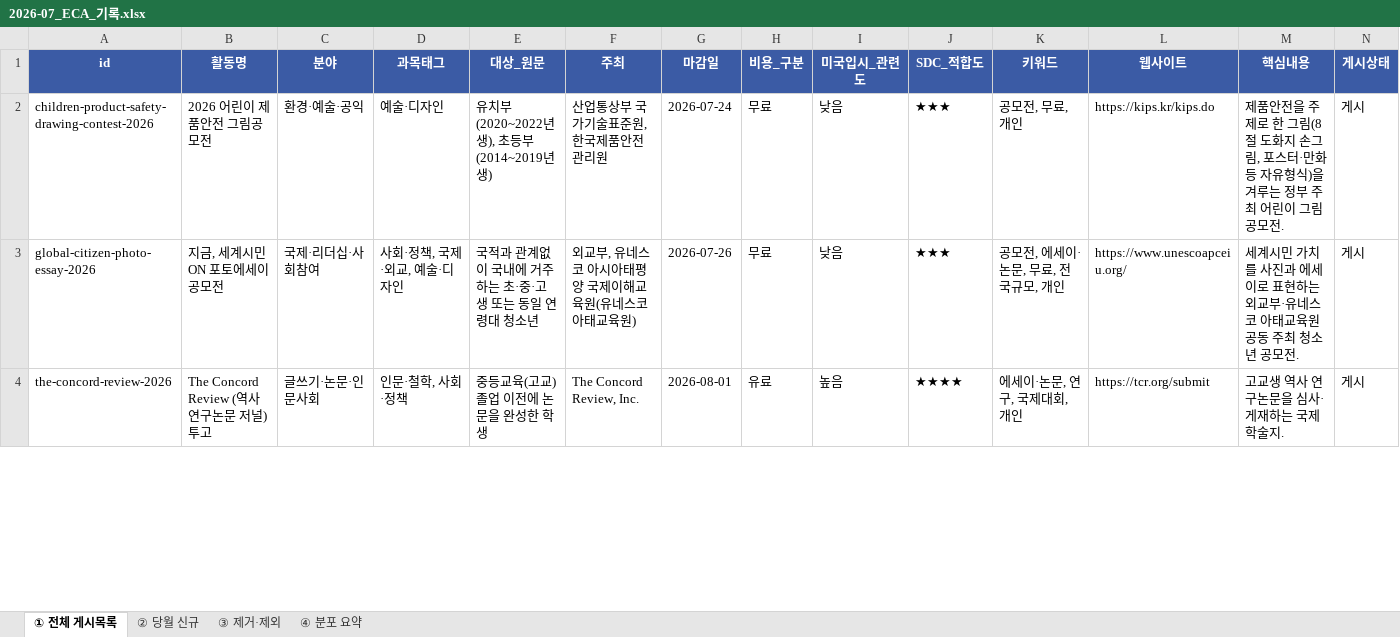
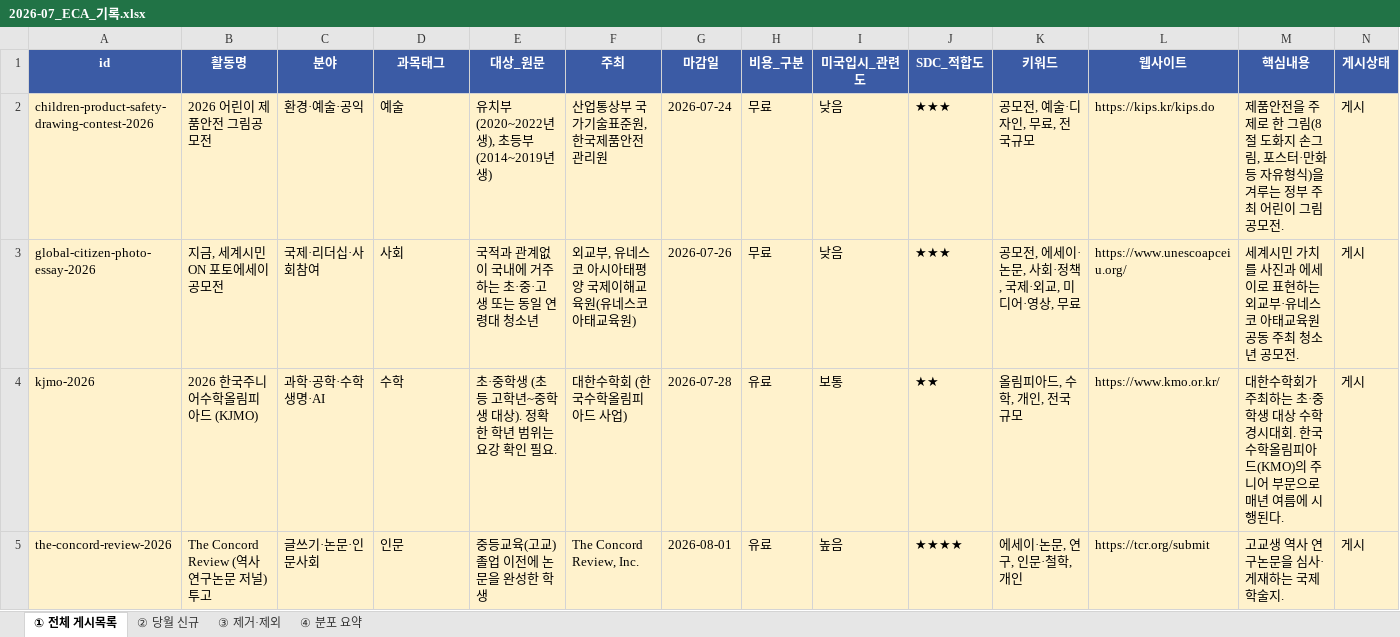
Before and after one commit to kyjyjn-code/eca, an Excel workbook: docs/archive/2026-07/2026-07_ECA_기록.xlsx, sheet ① 전체 게시목록, drawn as a sheet; only a part is shown; values as stored, in another font and other column widths than the file's, no borders; addresses are those after the commit; the diff covers the shown part only; the diff names each change by its address in the sheet, - before the commit and + after, or states it on an @@ line.

```diff
--- a/docs/archive/2026-07/2026-07_ECA_기록.xlsx (sheet ① 전체 게시목록)
+++ b/docs/archive/2026-07/2026-07_ECA_기록.xlsx (sheet ① 전체 게시목록)
-A2:N3 fill: none
+A2:N3 fill: #FFF2CC
-D2 (과목태그): 예술·디자인
+D2 (과목태그): 예술
-K2 (키워드): 공모전, 무료, 개인
+K2 (키워드): 공모전, 예술·디자인, 무료, 전국규모
-D3 (과목태그): 사회·정책, 국제·외교, 예술·디자인
+D3 (과목태그): 사회
-K3 (키워드): 공모전, 에세이·논문, 무료, 전국규모, 개인
+K3 (키워드): 공모전, 에세이·논문, 사회·정책, 국제·외교, 미디어·영상, 무료
+row 4: kjmo-2026 | 2026 한국주니어수학올림피아드 (KJMO) | 과학·공학·수학생명·AI | 수학 | 초·중학생 (초등 고학년~중학생 대상). 정확한 학년 범위는 요강 확인 필요. | 대한수학회 (한국수학올림피아드 사업) | 2026-07-28 | 유료 | 보통 | ★★ | 올림피아드, 수학, 개인, 전국규모 | https://www.kmo.or.kr/ | 대한수학회가 주최하는 초·중학생 대상 수학 경시대회. 한국수학올림피아드(KMO)의 주니어 부문으로 매년 여름에 시행된다. | 게시
-A5:N5 fill: none
+A5:N5 fill: #FFF2CC
-D5 (과목태그): 인문·철학, 사회·정책
+D5 (과목태그): 인문
-K5 (키워드): 에세이·논문, 연구, 국제대회, 개인
+K5 (키워드): 에세이·논문, 연구, 인문·철학, 개인
```
Also changed, not shown: 3 added rows, 1 removed row, 29 edited cells and cell formats elsewhere in this sheet, sheet ② 당월 신규, sheet ③ 제거·제외, sheet ④ 분포 요약, records/2026-07_ECA_기록.xlsx, 8 other files.
